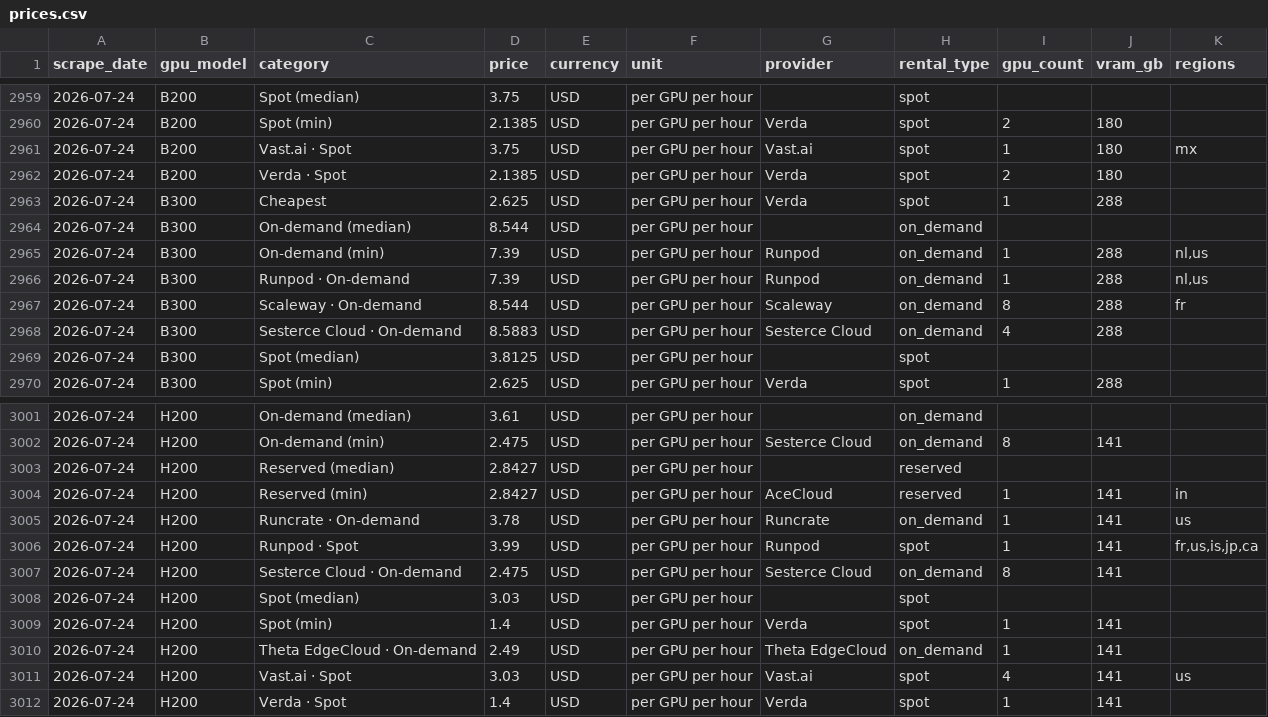
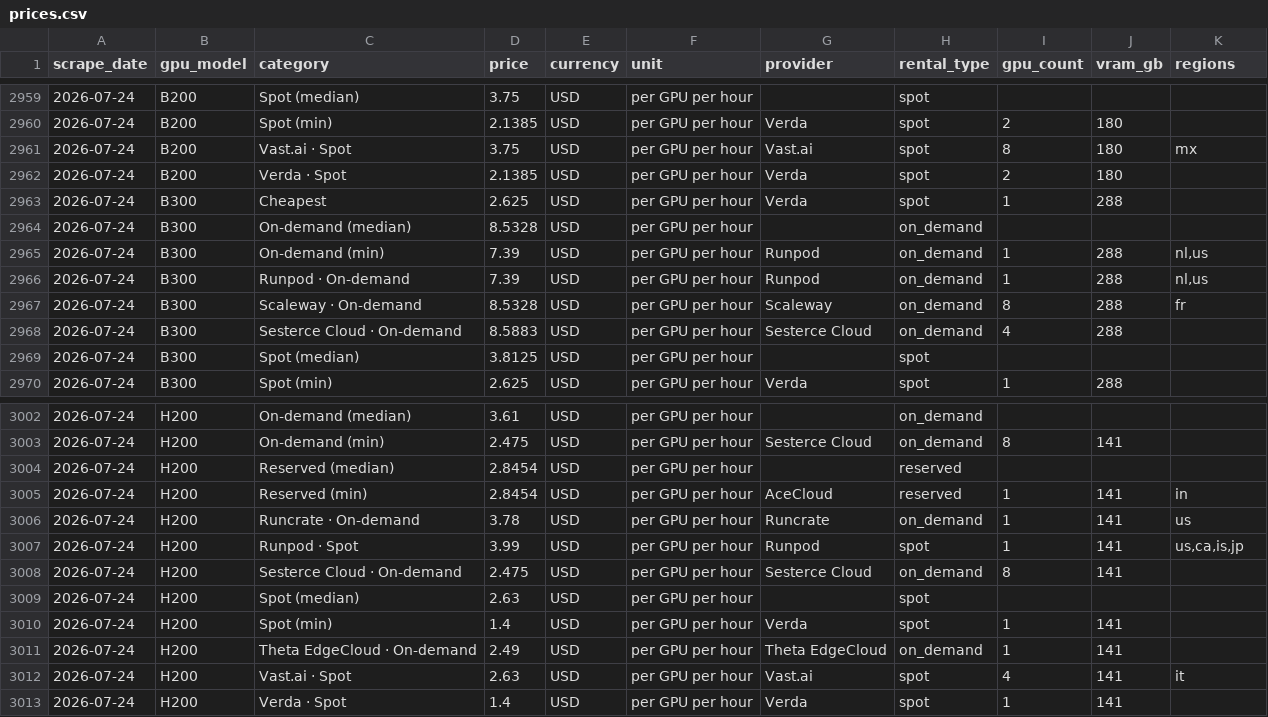
Before and after one commit to geracefogo16-hub/gpu-price-tracker, a CSV file: data/prices.csv, drawn as a sheet; only a part is shown, gaps mark what is left out; the diff covers the shown part only.

```diff
--- a/data/prices.csv
+++ b/data/prices.csv
@@ -2960,9 +2960,9 @@ scrape_date,gpu_model,category,price,currency,unit,provider,rental_type,gpu_coun
 2026-07-24,B200,Spot (min),2.1385,USD,per GPU per hour,Verda,spot,2,180,
-2026-07-24,B200,Vast.ai · Spot,3.75,USD,per GPU per hour,Vast.ai,spot,1,180,mx
+2026-07-24,B200,Vast.ai · Spot,3.75,USD,per GPU per hour,Vast.ai,spot,8,180,mx
 2026-07-24,B200,Verda · Spot,2.1385,USD,per GPU per hour,Verda,spot,2,180,
 2026-07-24,B300,Cheapest,2.625,USD,per GPU per hour,Verda,spot,1,288,
-2026-07-24,B300,On-demand (median),8.544,USD,per GPU per hour,,on_demand,,,
+2026-07-24,B300,On-demand (median),8.5328,USD,per GPU per hour,,on_demand,,,
 2026-07-24,B300,On-demand (min),7.39,USD,per GPU per hour,Runpod,on_demand,1,288,"nl,us"
 2026-07-24,B300,Runpod · On-demand,7.39,USD,per GPU per hour,Runpod,on_demand,1,288,"nl,us"
-2026-07-24,B300,Scaleway · On-demand,8.544,USD,per GPU per hour,Scaleway,on_demand,8,288,fr
+2026-07-24,B300,Scaleway · On-demand,8.5328,USD,per GPU per hour,Scaleway,on_demand,8,288,fr
 2026-07-24,B300,Sesterce Cloud · On-demand,8.5883,USD,per GPU per hour,Sesterce Cloud,on_demand,4,288,
@@ -3002,11 +3003,11 @@ scrape_date,gpu_model,category,price,currency,unit,provider,rental_type,gpu_coun
 2026-07-24,H200,On-demand (min),2.475,USD,per GPU per hour,Sesterce Cloud,on_demand,8,141,
-2026-07-24,H200,Reserved (median),2.8427,USD,per GPU per hour,,reserved,,,
-2026-07-24,H200,Reserved (min),2.8427,USD,per GPU per hour,AceCloud,reserved,1,141,in
+2026-07-24,H200,Reserved (median),2.8454,USD,per GPU per hour,,reserved,,,
+2026-07-24,H200,Reserved (min),2.8454,USD,per GPU per hour,AceCloud,reserved,1,141,in
 2026-07-24,H200,Runcrate · On-demand,3.78,USD,per GPU per hour,Runcrate,on_demand,1,141,us
-2026-07-24,H200,Runpod · Spot,3.99,USD,per GPU per hour,Runpod,spot,1,141,"fr,us,is,jp,ca"
+2026-07-24,H200,Runpod · Spot,3.99,USD,per GPU per hour,Runpod,spot,1,141,"us,ca,is,jp"
 2026-07-24,H200,Sesterce Cloud · On-demand,2.475,USD,per GPU per hour,Sesterce Cloud,on_demand,8,141,
-2026-07-24,H200,Spot (median),3.03,USD,per GPU per hour,,spot,,,
+2026-07-24,H200,Spot (median),2.63,USD,per GPU per hour,,spot,,,
 2026-07-24,H200,Spot (min),1.4,USD,per GPU per hour,Verda,spot,1,141,
 2026-07-24,H200,Theta EdgeCloud · On-demand,2.49,USD,per GPU per hour,Theta EdgeCloud,on_demand,1,141,
-2026-07-24,H200,Vast.ai · Spot,3.03,USD,per GPU per hour,Vast.ai,spot,4,141,us
+2026-07-24,H200,Vast.ai · Spot,2.63,USD,per GPU per hour,Vast.ai,spot,4,141,it
 2026-07-24,H200,Verda · Spot,1.4,USD,per GPU per hour,Verda,spot,1,141,
```
Also changed, not shown: 1 added row and 36 edited cells elsewhere in this file, 1 other file.
